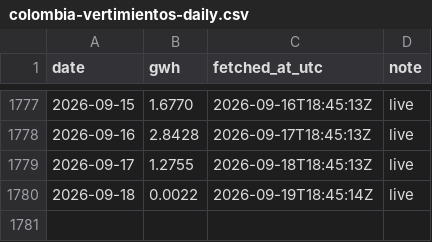
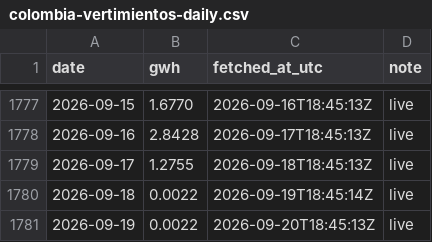
Before and after one commit to honeybeesquad/every-last-joule-dashboard, a CSV file: data/historical/colombia-vertimientos-daily.csv, drawn as a sheet; only a part is shown, gaps mark what is left out; the diff names each change by its address in the sheet, - before the commit and + after, or states it on an @@ line.

Commit message:
chore(data): pull relay CSVs — Colombia 1781 rows, India 412 rows

```diff
--- a/data/historical/colombia-vertimientos-daily.csv
+++ b/data/historical/colombia-vertimientos-daily.csv
+row 1781: 2026-09-19 | 0.0022 | 2026-09-20T18:45:13Z | live
```
Also changed, not shown: 1 other file.
